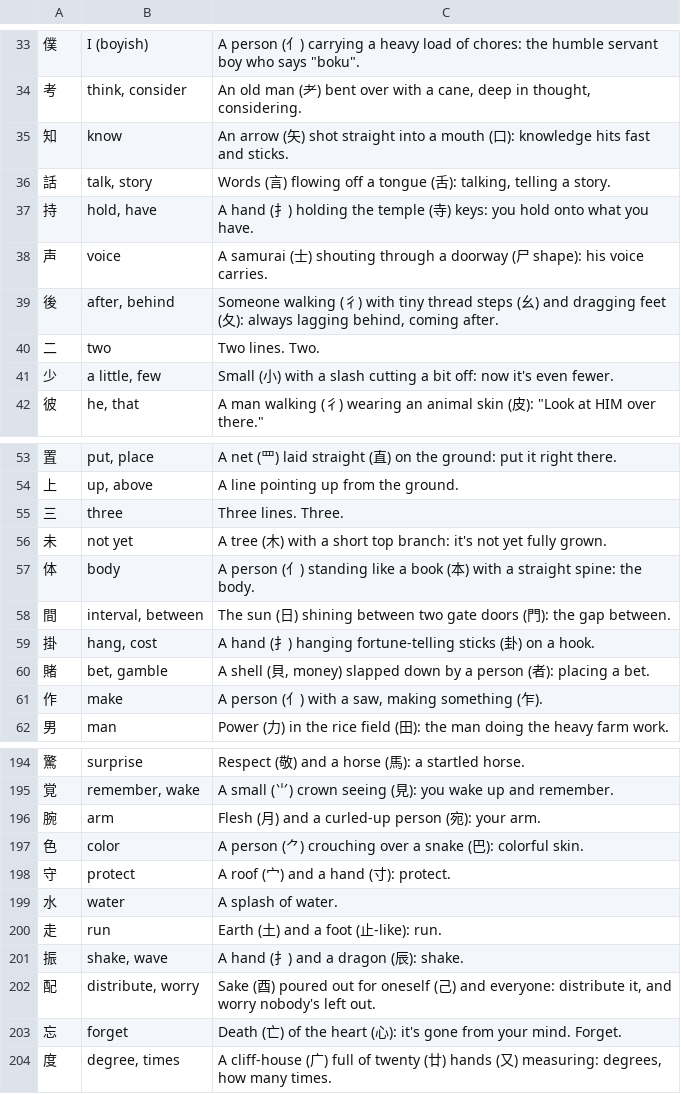
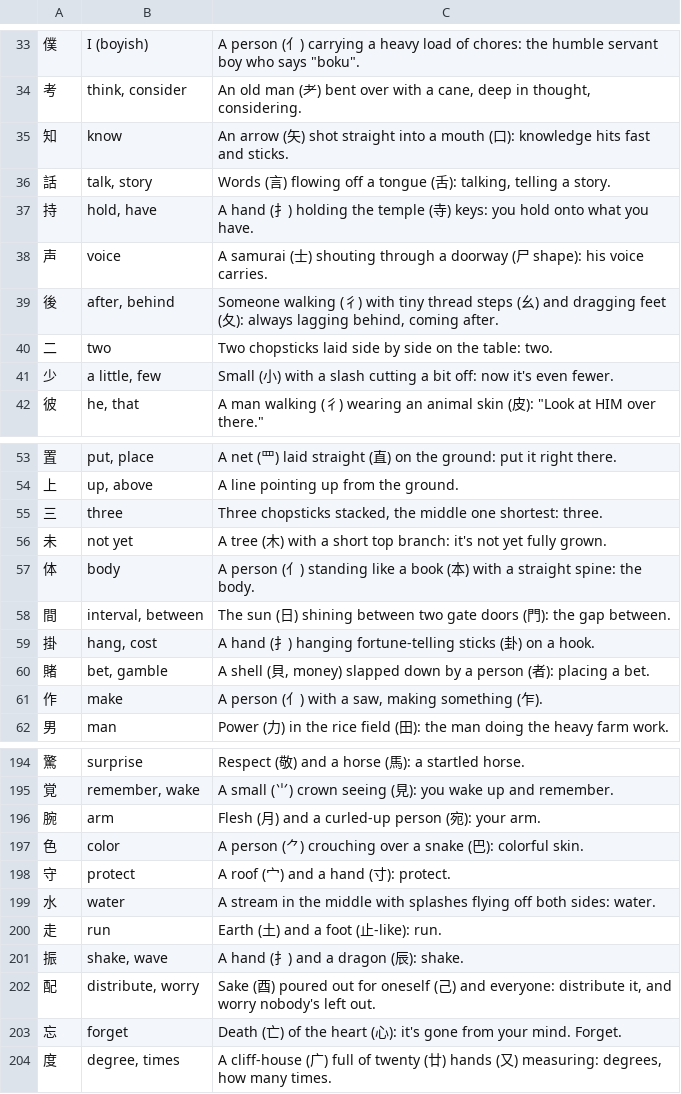
Before and after one commit to Garton-dot/Kana, a TSV file: app/src/main/resources/mnemonics.tsv, drawn as a sheet; only a part is shown, gaps mark what is left out.

```diff
--- a/app/src/main/resources/mnemonics.tsv
+++ b/app/src/main/resources/mnemonics.tsv
@@ -39,3 +39,3 @@
 後|after, behind|Someone walking (彳) with tiny thread steps (幺) and dragging feet (夂): always lagging behind, coming after.
-二|two|Two lines. Two.
+二|two|Two chopsticks laid side by side on the table: two.
 少|a little, few|Small (小) with a slash cutting a bit off: now it's even fewer.
@@ -54,3 +54,3 @@
 上|up, above|A line pointing up from the ground.
-三|three|Three lines. Three.
+三|three|Three chopsticks stacked, the middle one shortest: three.
 未|not yet|A tree (木) with a short top branch: it's not yet fully grown.
@@ -198,3 +198,3 @@
 守|protect|A roof (宀) and a hand (寸): protect.
-水|water|A splash of water.
+水|water|A stream in the middle with splashes flying off both sides: water.
 走|run|Earth (土) and a foot (止-like): run.
```
Also changed, not shown: 1 other file.
